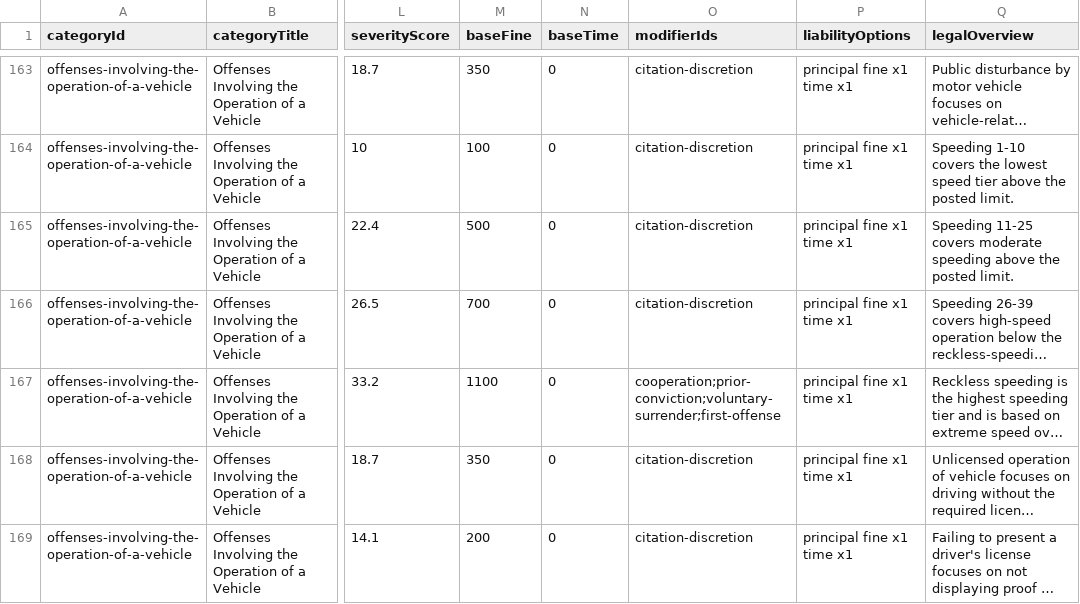
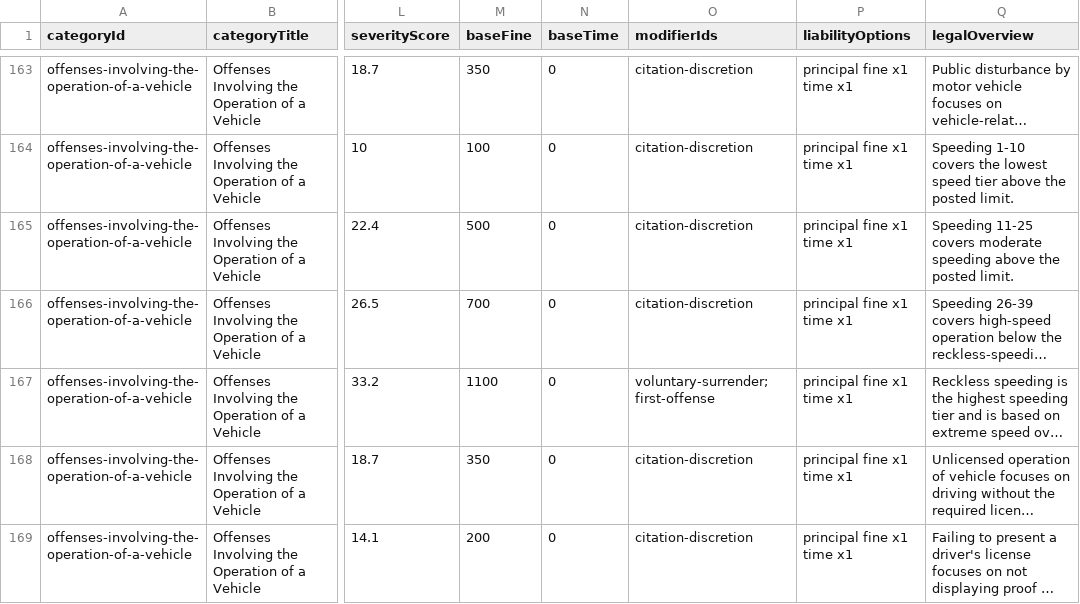
Before and after one commit to jellyton255/ef-penalcode, a CSV file: penal-code-charge-degree-map.csv, drawn as a sheet; only a part is shown, gaps mark what is left out; long unchanged cells end in …; the diff names each change by its address in the sheet, - before the commit and + after, or states it on an @@ line.

```diff
--- a/penal-code-charge-degree-map.csv
+++ b/penal-code-charge-degree-map.csv
-O167 (modifierIds): cooperation;prior-conviction;voluntary-surrender;first-offense
+O167 (modifierIds): voluntary-surrender;first-offense
```
Also changed, not shown: penal-code-liability-sentencing-ranges.csv, 1 other file.
